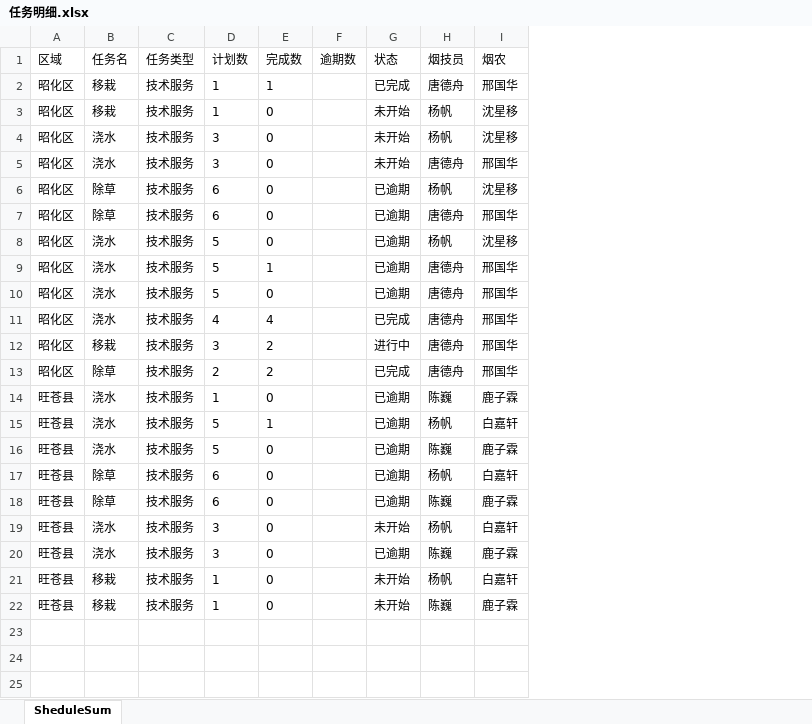
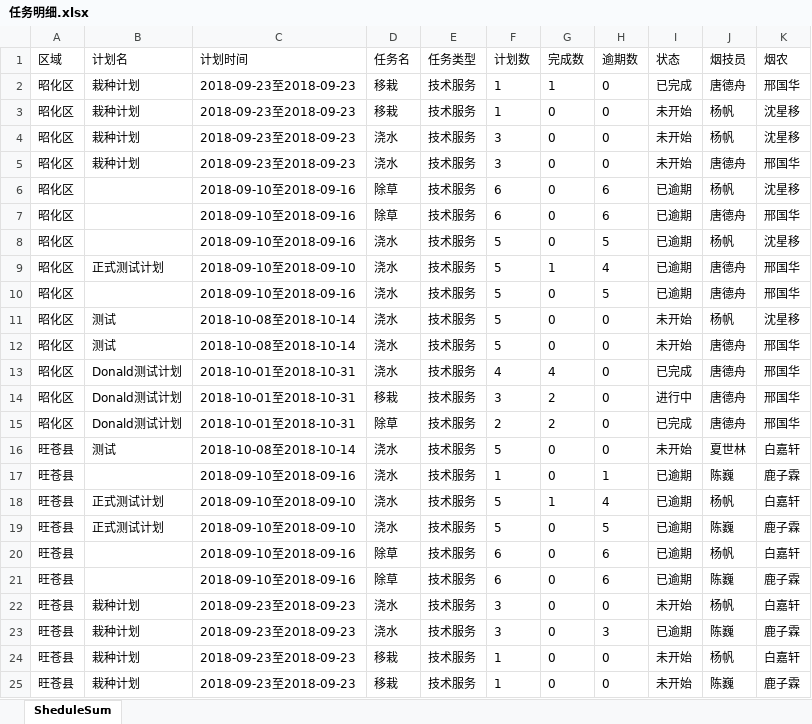
Before and after one commit to DonaldTdz/GYISMS, an Excel workbook: aspnet-core/src/GYISMS.Web.Host/wwwroot/files/downloadtemp/任务明细.xlsx, sheet SheduleSum, drawn as a sheet; values as stored, in another font and other column widths than the file's, no borders; addresses are those after the commit; the diff names each change by its address in the sheet, - before the commit and + after, or states it on an @@ line.

```diff
--- a/aspnet-core/src/GYISMS.Web.Host/wwwroot/files/downloadtemp/任务明细.xlsx (sheet SheduleSum)
+++ b/aspnet-core/src/GYISMS.Web.Host/wwwroot/files/downloadtemp/任务明细.xlsx (sheet SheduleSum)
+column B (计划名), rows 2-9: 栽种计划 | 栽种计划 | 栽种计划 | 栽种计划 |  |  |  | 正式测试计划; rows 13-15: all Donald测试计划; rows 18-25: 正式测试计划 | 正式测试计划 |  |  | 栽种计划 | 栽种计划 | 栽种计划 | 栽种计划
+column C (计划时间), rows 2-10: 2018-09-23至2018-09-23 | 2018-09-23至2018-09-23 | 2018-09-23至2018-09-23 | 2018-09-23至2018-09-23 | 2018-09-10至2018-09-16 | 2018-09-10至2018-09-16 | 2018-09-10至2018-09-16 | 2018-09-10至2018-09-10 | 2018-09-10至2018-09-16; rows 13-15: all 2018-10-01至2018-10-31; rows 17-25: 2018-09-10至2018-09-16 | 2018-09-10至2018-09-10 | 2018-09-10至2018-09-10 | 2018-09-10至2018-09-16 | 2018-09-10至2018-09-16 | 2018-09-23至2018-09-23 | 2018-09-23至2018-09-23 | 2018-09-23至2018-09-23 | 2018-09-23至2018-09-23
-H2:H5 (逾期数): (empty)
+H2:H5 (逾期数): 0
-H6:H7 (逾期数): (empty)
+H6:H7 (逾期数): 6
-H8 (逾期数): (empty)
+H8 (逾期数): 5
-H9 (逾期数): (empty)
+H9 (逾期数): 4
-H10 (逾期数): (empty)
+H10 (逾期数): 5
+row 11: 昭化区 | 测试 | 2018-10-08至2018-10-14 | 浇水 | 技术服务 | 5 | 0 | 0 | 未开始 | 杨帆 | 沈星移
+row 12: 昭化区 | 测试 | 2018-10-08至2018-10-14 | 浇水 | 技术服务 | 5 | 0 | 0 | 未开始 | 唐德舟 | 邢国华
-H13:H15 (逾期数): (empty)
+H13:H15 (逾期数): 0
+row 16: 旺苍县 | 测试 | 2018-10-08至2018-10-14 | 浇水 | 技术服务 | 5 | 0 | 0 | 未开始 | 夏世林 | 白嘉轩
-H17 (逾期数): (empty)
+H17 (逾期数): 1
-H18 (逾期数): (empty)
+H18 (逾期数): 4
-H19 (逾期数): (empty)
+H19 (逾期数): 5
-H20:H21 (逾期数): (empty)
+H20:H21 (逾期数): 6
-H22 (逾期数): (empty)
+H22 (逾期数): 0
-H23 (逾期数): (empty)
+H23 (逾期数): 3
-H24:H25 (逾期数): (empty)
+H24:H25 (逾期数): 0
```
Also changed, not shown: aspnet-core/src/GYISMS.Web.Host/wwwroot/files/downloadtemp/任务汇总.xlsx, 16 other files.
